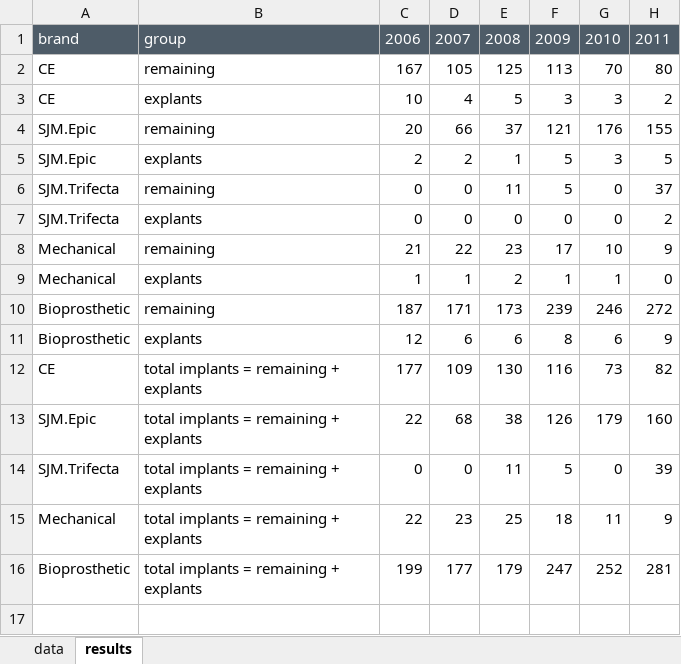
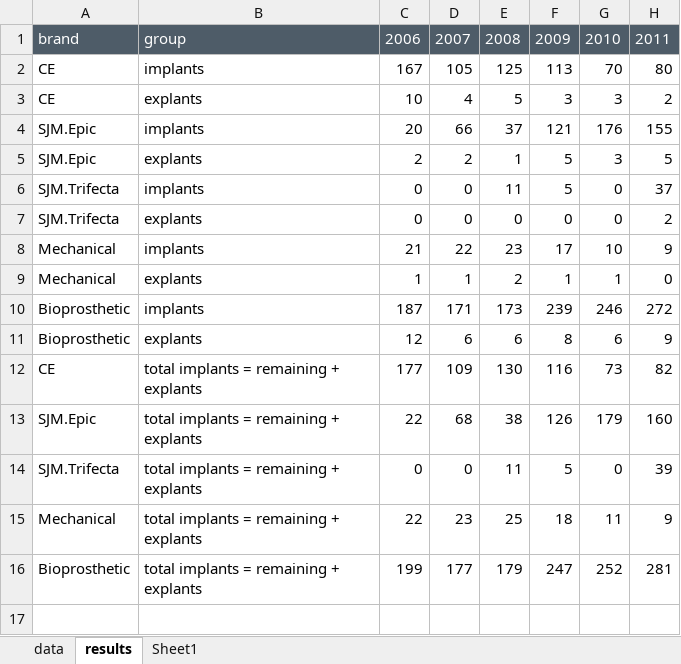
Before and after one commit to 5corp10/AVREval, an Excel workbook: AVR_data.xlsx, sheet results, drawn as a sheet; only a part is shown; values as stored, in another font and other column widths than the file's, no borders; charts and pictures not drawn; the diff names each change by its address in the sheet, - before the commit and + after, or states it on an @@ line.

```diff
--- a/AVR_data.xlsx (sheet results)
+++ b/AVR_data.xlsx (sheet results)
+sheet tab: Sheet1
-B2: remaining
+B2: implants
-B4: remaining
+B4: implants
-B6: remaining
+B6: implants
-B8: remaining
+B8: implants
-B10: remaining
+B10: implants
```
Also changed, not shown: charts or pictures, 4 other files.
